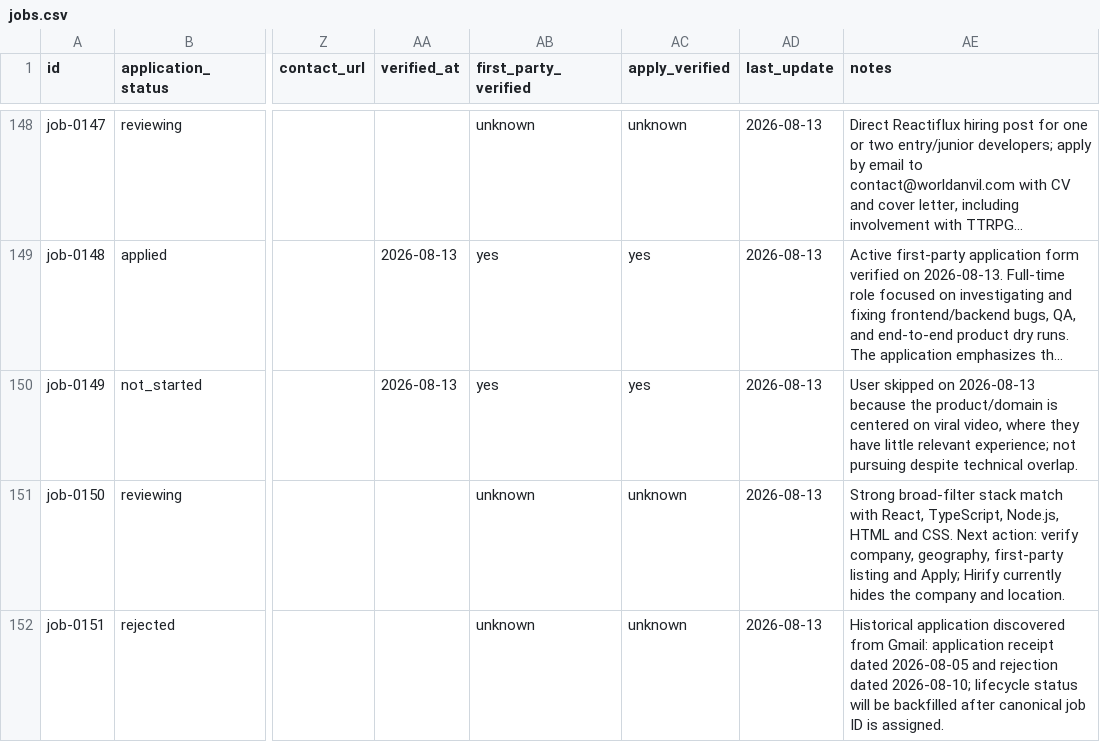
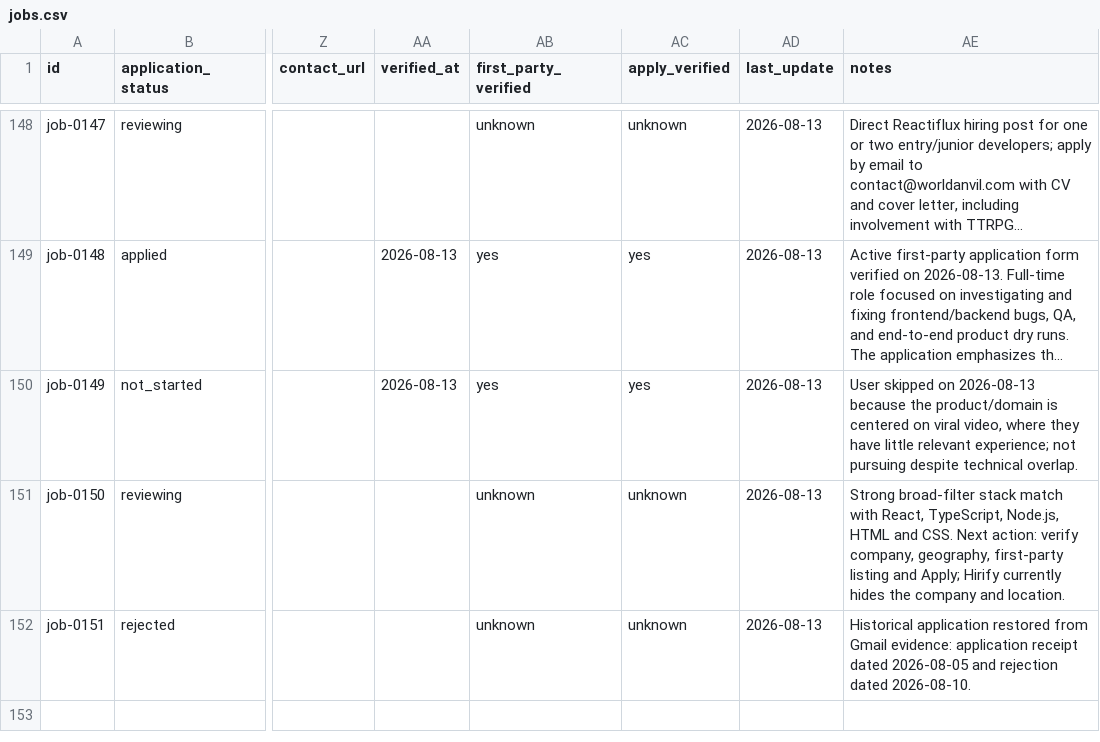
Before and after one commit to stupidkubik/job-searcher, a CSV file: data/jobs.csv, drawn as a sheet; only a part is shown, gaps mark what is left out; long unchanged cells end in …; the diff names each change by its address in the sheet, - before the commit and + after, or states it on an @@ line.

```diff
--- a/data/jobs.csv
+++ b/data/jobs.csv
-AE152 (notes): Historical application discovered from Gmail: application receipt dated 2026-08-05 and rejection dated 2026-08-10; lifecycle status will be backfilled after canonical job ID is assigned.
+AE152 (notes): Historical application restored from Gmail evidence: application receipt dated 2026-08-05 and rejection dated 2026-08-10.
```
Also changed, not shown: 1 other file.
